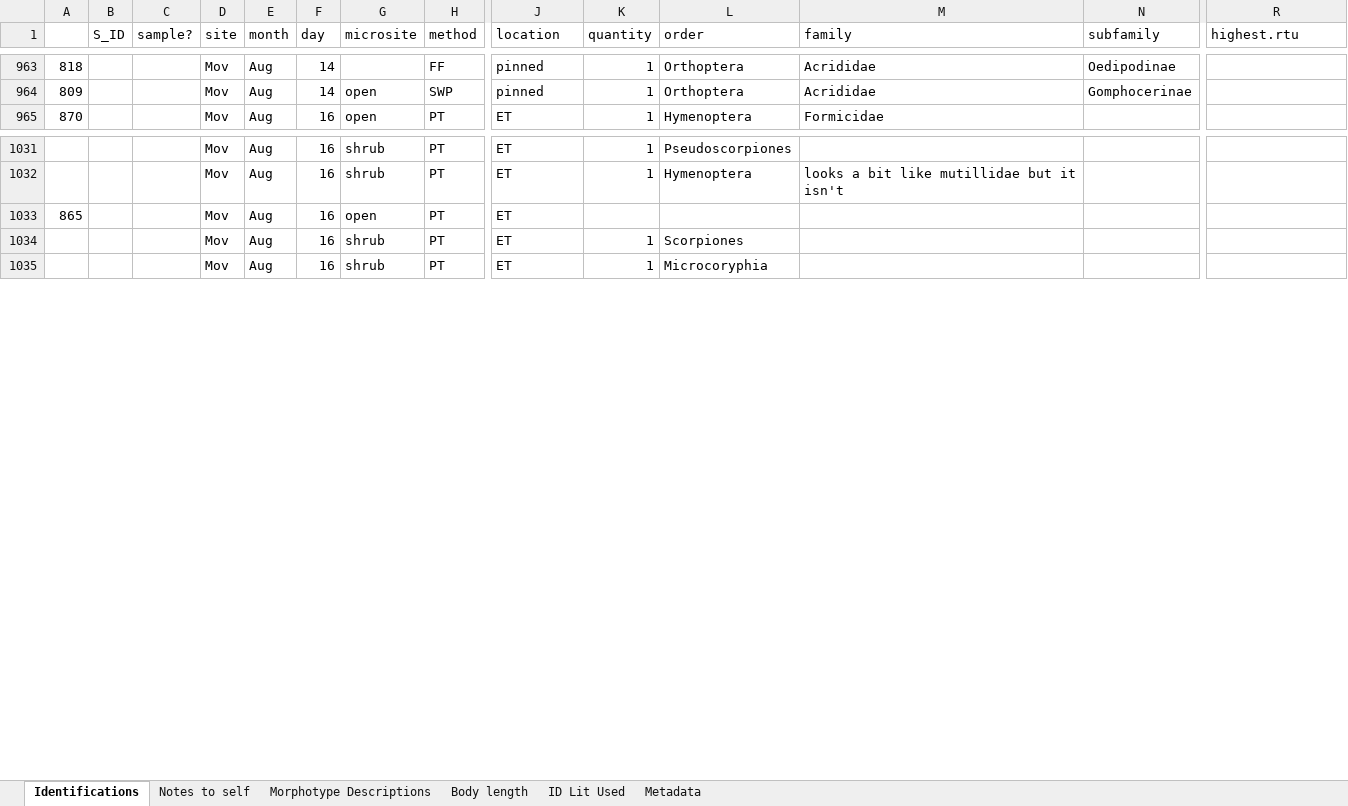
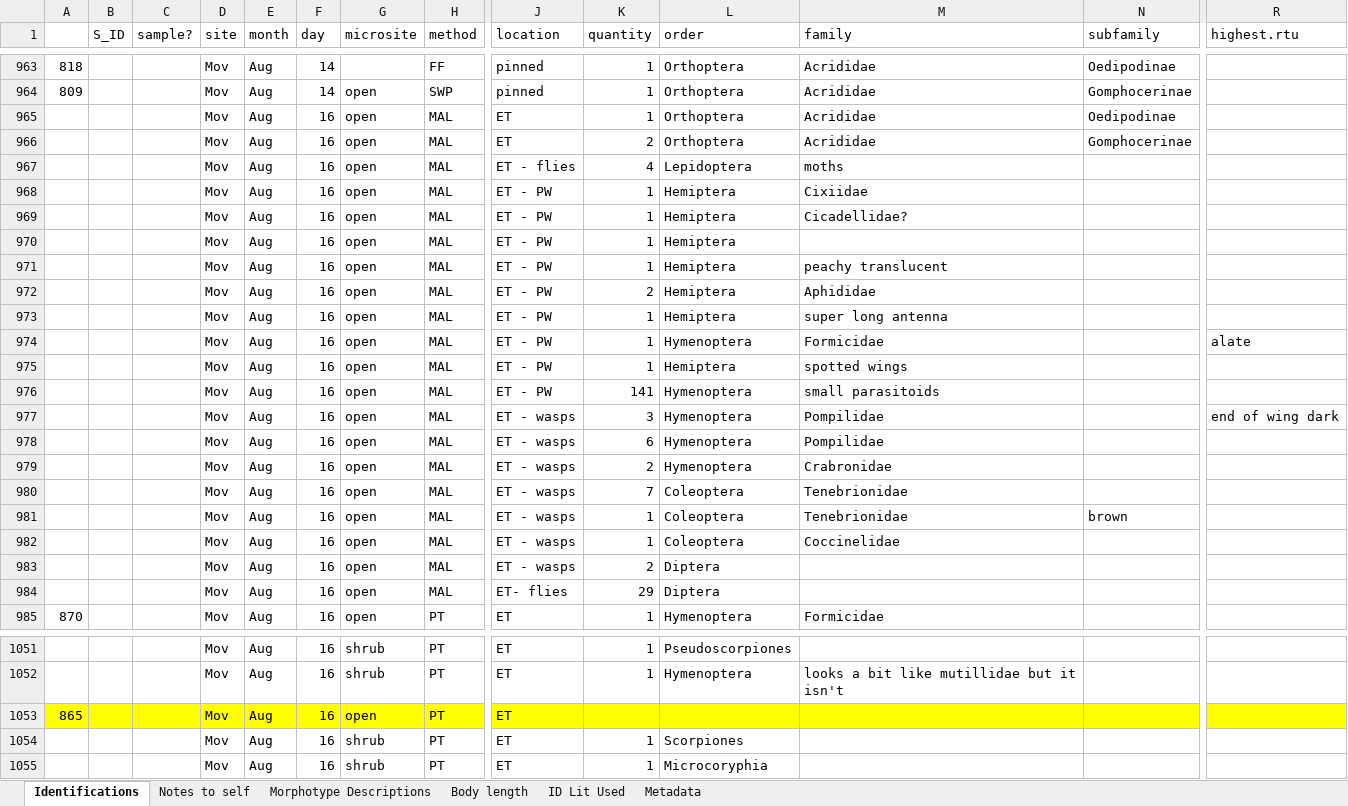
Before and after one commit to jennabraun/prey_item_survey, an Excel workbook: Raw Data/Arthropod_data.xlsx, sheet Identifications, drawn as a sheet; only a part is shown, gaps mark what is left out; values as stored, in another font and other column widths than the file's, no borders; addresses are those after the commit; rows hold the shown columns only; the diff covers the shown part only; the diff names each change by its address in the sheet, - before the commit and + after, or states it on an @@ line.

```diff
--- a/Raw Data/Arthropod_data.xlsx (sheet Identifications)
+++ b/Raw Data/Arthropod_data.xlsx (sheet Identifications)
+row 965:  |  |  | Mov | Aug | 16 | open | MAL | ET | 1 | Orthoptera | Acrididae | Oedipodinae
+row 966:  |  |  | Mov | Aug | 16 | open | MAL | ET | 2 | Orthoptera | Acrididae | Gomphocerinae
+row 967:  |  |  | Mov | Aug | 16 | open | MAL | ET - flies | 4 | Lepidoptera | moths
+row 968:  |  |  | Mov | Aug | 16 | open | MAL | ET - PW | 1 | Hemiptera | Cixiidae
+row 969:  |  |  | Mov | Aug | 16 | open | MAL | ET - PW | 1 | Hemiptera | Cicadellidae?
+row 970:  |  |  | Mov | Aug | 16 | open | MAL | ET - PW | 1 | Hemiptera
+row 971:  |  |  | Mov | Aug | 16 | open | MAL | ET - PW | 1 | Hemiptera | peachy translucent
+row 972:  |  |  | Mov | Aug | 16 | open | MAL | ET - PW | 2 | Hemiptera | Aphididae
+row 973:  |  |  | Mov | Aug | 16 | open | MAL | ET - PW | 1 | Hemiptera | super long antenna
+row 974:  |  |  | Mov | Aug | 16 | open | MAL | ET - PW | 1 | Hymenoptera | Formicidae |  | alate
+row 975:  |  |  | Mov | Aug | 16 | open | MAL | ET - PW | 1 | Hemiptera | spotted wings
+row 976:  |  |  | Mov | Aug | 16 | open | MAL | ET - PW | 141 | Hymenoptera | small parasitoids
+row 977:  |  |  | Mov | Aug | 16 | open | MAL | ET - wasps | 3 | Hymenoptera | Pompilidae |  | end of wing dark
+row 978:  |  |  | Mov | Aug | 16 | open | MAL | ET - wasps | 6 | Hymenoptera | Pompilidae
+row 979:  |  |  | Mov | Aug | 16 | open | MAL | ET - wasps | 2 | Hymenoptera | Crabronidae
+row 980:  |  |  | Mov | Aug | 16 | open | MAL | ET - wasps | 7 | Coleoptera | Tenebrionidae
+row 981:  |  |  | Mov | Aug | 16 | open | MAL | ET - wasps | 1 | Coleoptera | Tenebrionidae | brown
+row 982:  |  |  | Mov | Aug | 16 | open | MAL | ET - wasps | 1 | Coleoptera | Coccinelidae
+row 983:  |  |  | Mov | Aug | 16 | open | MAL | ET - wasps | 2 | Diptera
+row 984:  |  |  | Mov | Aug | 16 | open | MAL | ET- flies | 29 | Diptera
-A1053:R1053 fill: none
+A1053:R1053 fill: #FFFF00
```
Also changed, not shown: 277 added rows, 2 edited cells and cell formats elsewhere in this sheet.
